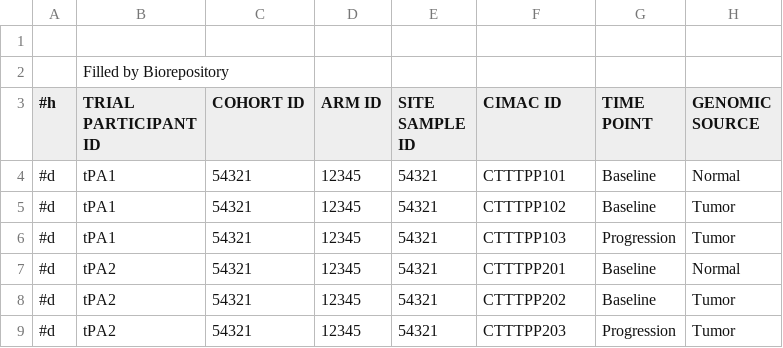
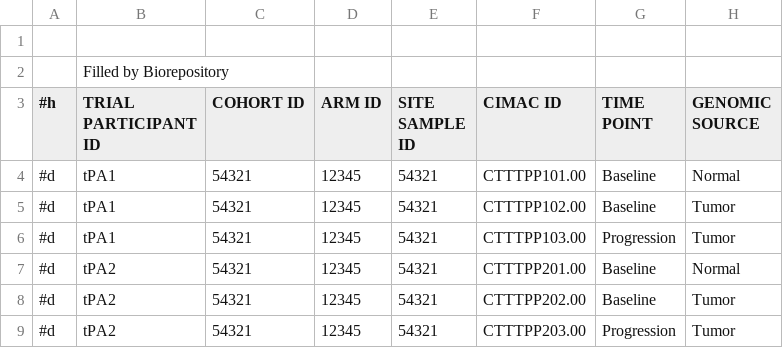
Before and after one commit to CIMAC-CIDC/cidc-schemas, a CSV file: template_examples/csvs/pbmc_template__aliquots.csv, drawn as a sheet; only a part is shown; the diff names each change by its address in the sheet, - before the commit and + after, or states it on an @@ line.

Commit message:
update cimac_id & cimac_participant_id formats

```diff
--- a/template_examples/csvs/pbmc_template__aliquots.csv
+++ b/template_examples/csvs/pbmc_template__aliquots.csv
-F4 (CIMAC ID): CTTTPP101
+F4 (CIMAC ID): CTTTPP101.00
-F5 (CIMAC ID): CTTTPP102
+F5 (CIMAC ID): CTTTPP102.00
-F6 (CIMAC ID): CTTTPP103
+F6 (CIMAC ID): CTTTPP103.00
-F7 (CIMAC ID): CTTTPP201
+F7 (CIMAC ID): CTTTPP201.00
-F8 (CIMAC ID): CTTTPP202
+F8 (CIMAC ID): CTTTPP202.00
-F9 (CIMAC ID): CTTTPP203
+F9 (CIMAC ID): CTTTPP203.00
```
Also changed, not shown: template_examples/csvs/wes_template__WES.csv, 4 other files.
